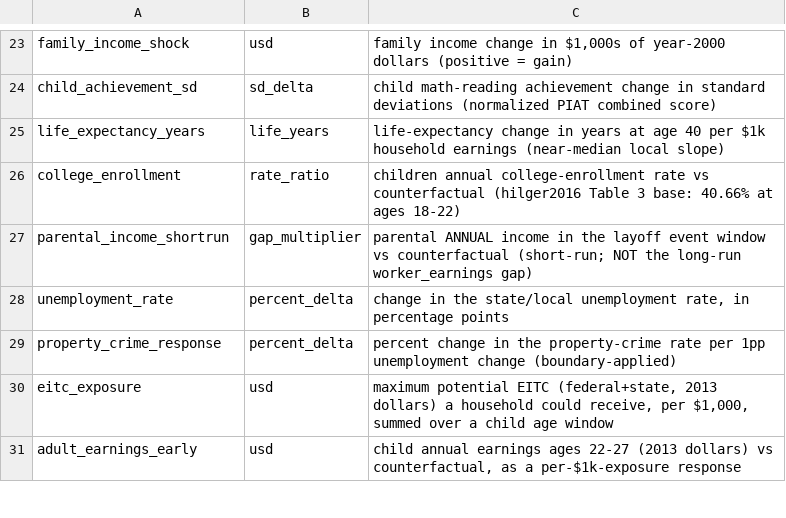
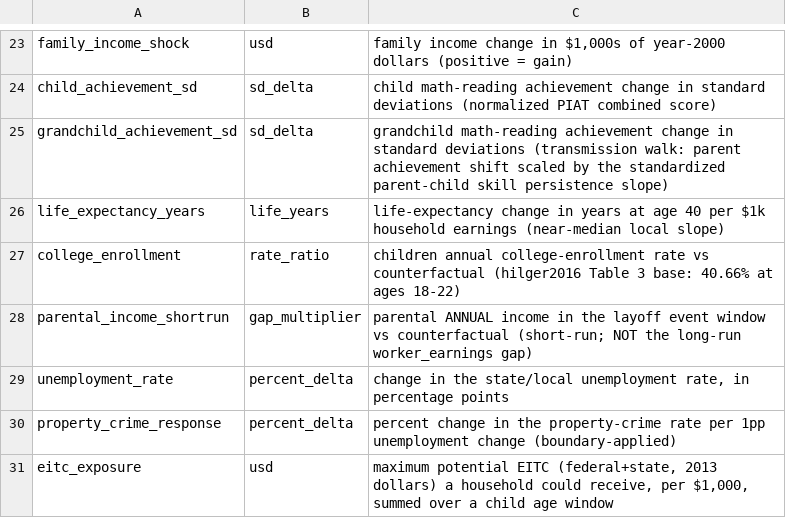
Before and after one commit to xh1b/downstream, a CSV file: params/nodes.csv, drawn as a sheet; only a part is shown, gaps mark what is left out; the shorter side is filled out with more unchanged rows; the diff names each change by its address in the sheet, - before the commit and + after, or states it on an @@ line.

```diff
--- a/params/nodes.csv
+++ b/params/nodes.csv
+row 25: grandchild_achievement_sd | sd_delta | grandchild math-reading achievement change in standard deviations (transmission walk: parent achievement shift scaled by the standardized parent-child skill persistence slope)
```
Also changed, not shown: params/parameters.csv, 6 other files.
